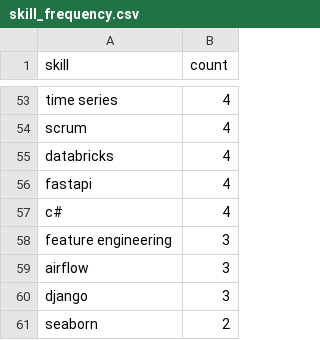
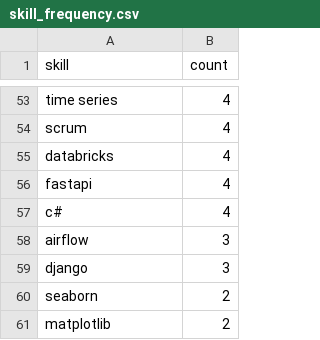
Before and after one commit to reddymohan-pro/pathfinder-job-navigator, a CSV file: data/skill_frequency.csv, drawn as a sheet; only a part is shown, gaps mark what is left out; the diff covers the shown part only.

```diff
--- a/data/skill_frequency.csv
+++ b/data/skill_frequency.csv
@@ -57,3 +57,2 @@ fastapi,4
 c#,4
-feature engineering,3
 airflow,3
@@ -61 +60,2 @@ django,3
 seaborn,2
+matplotlib,2
```
Also changed, not shown: 7 added rows, 7 removed rows, 3 moved rows and 9 edited cells elsewhere in this file, 3 other files.
